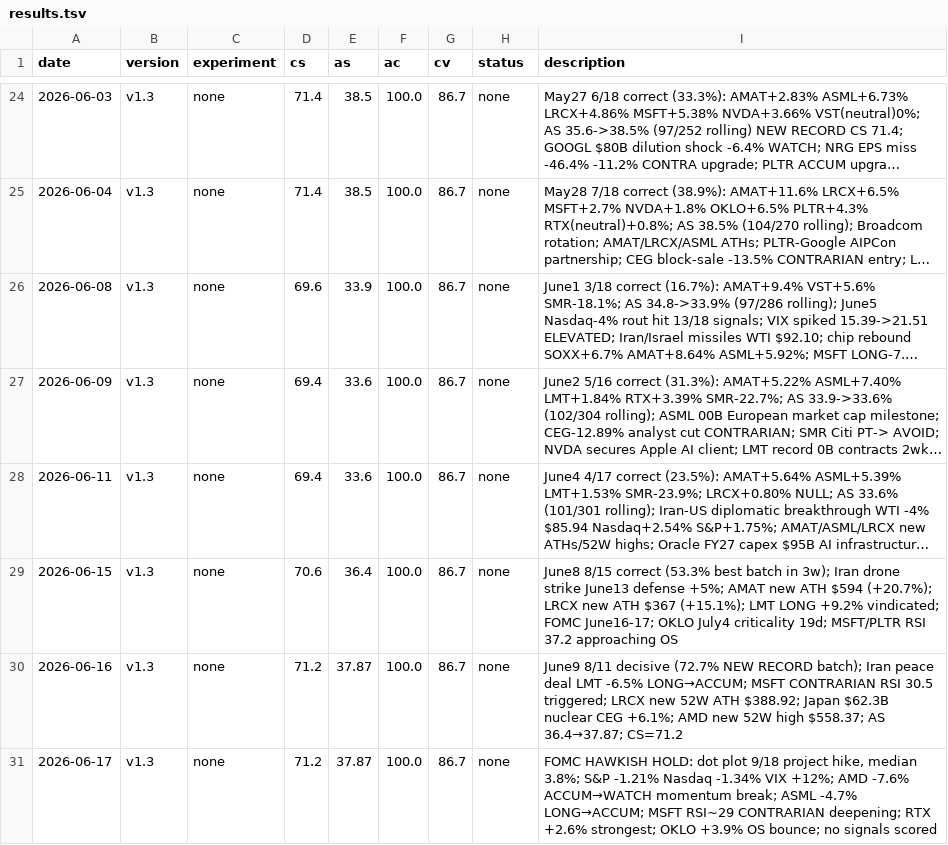
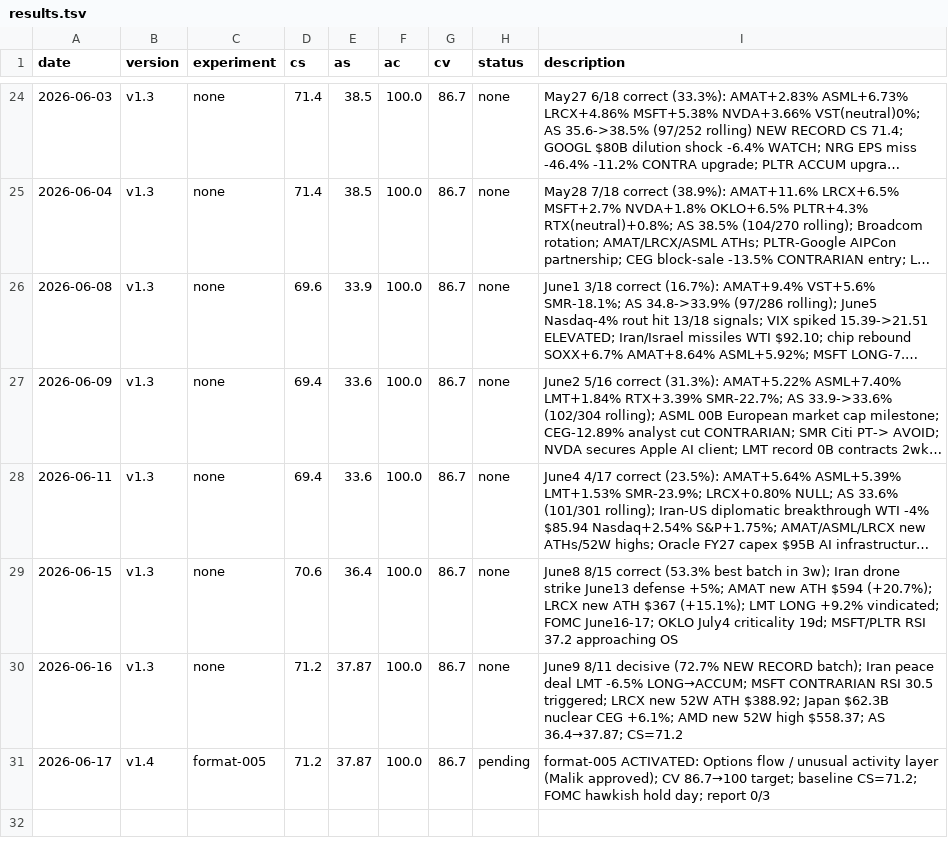
Before and after one commit to MalikJPalamar/autoresearch, a TSV file: auto-research/results.tsv, drawn as a sheet; only a part is shown, gaps mark what is left out; long unchanged cells end in ….

```diff
--- a/auto-research/results.tsv
+++ b/auto-research/results.tsv
@@ -30,2 +30,2 @@ date	version	experiment	cs	as	ac	cv	status	description
 2026-06-16	v1.3	none	71.2	37.87	100.0	86.7	none	June9 8/11 decisive (72.7% NEW RECORD batch); Iran peace deal LMT -6.5% LONG→ACCUM; MSFT CONTRARIAN RSI 30.5 triggered; LRCX new 52W ATH $388.92; Japan $62.3B nuclear CEG +6.1%; AMD new 52W high $558.37; AS 36.4→37.87; CS=71.2
-2026-06-17	v1.3	none	71.2	37.87	100.0	86.7	none	FOMC HAWKISH HOLD: dot plot 9/18 project hike, median 3.8%; S&P -1.21% Nasdaq -1.34% VIX +12%; AMD -7.6% ACCUM→WATCH momentum break; ASML -4.7% LONG→ACCUM; MSFT RSI~29 CONTRARIAN deepening; RTX +2.6% strongest; OKLO +3.9% OS bounce; no signals scored
+2026-06-17	v1.4	format-005	71.2	37.87	100.0	86.7	pending	format-005 ACTIVATED: Options flow / unusual activity layer (Malik approved); CV 86.7→100 target; baseline CS=71.2; FOMC hawkish hold day; report 0/3
```
Also changed, not shown: 3 other files.
